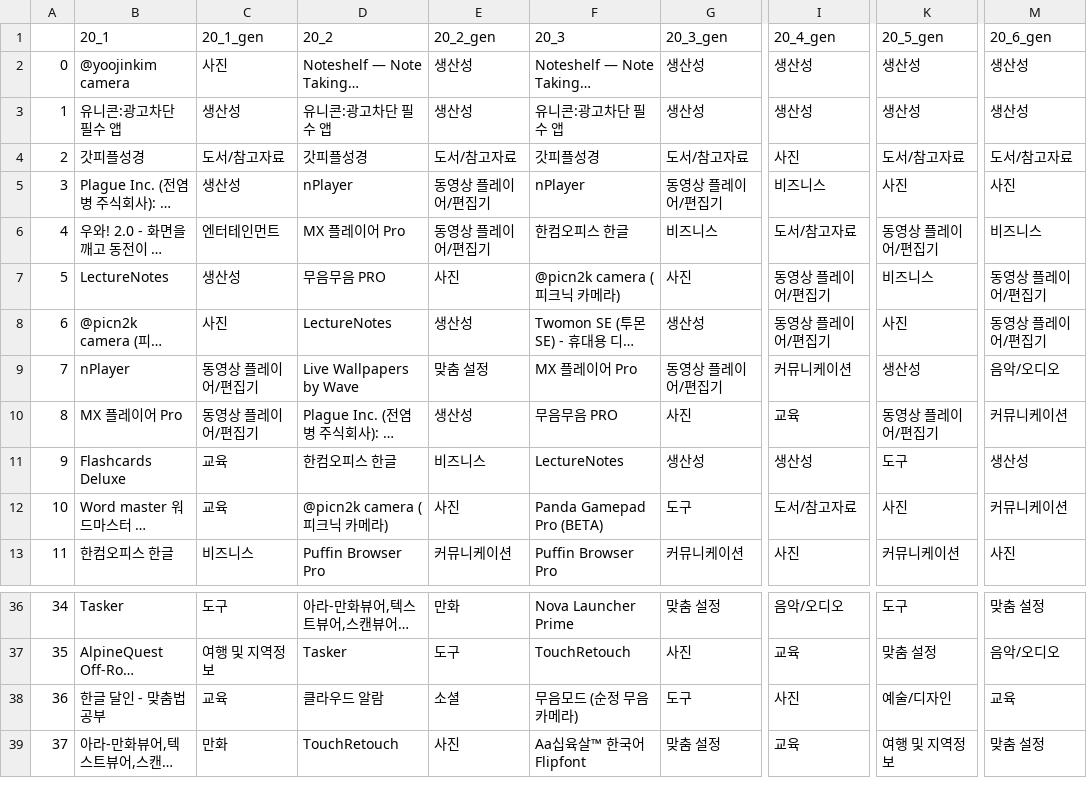
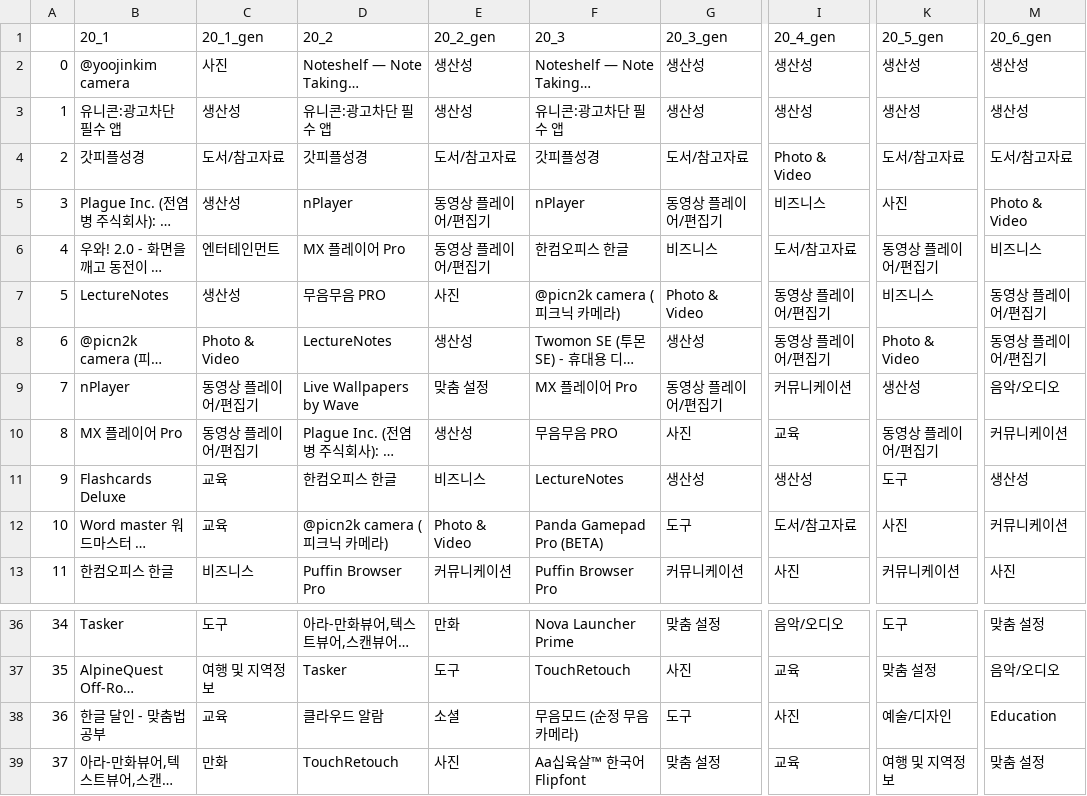
Before and after one commit to con11235/covid19_visualize, a CSV file: Crawling/csv/appRank_pay_playstore_2020.csv, drawn as a sheet; only a part is shown, gaps mark what is left out; long unchanged cells end in …; the diff names each change by its address in the sheet, - before the commit and + after, or states it on an @@ line.

```diff
--- a/Crawling/csv/appRank_pay_playstore_2020.csv
+++ b/Crawling/csv/appRank_pay_playstore_2020.csv
-I4 (20_4_gen): 사진
+I4 (20_4_gen): Photo & Video
-M5 (20_6_gen): 사진
+M5 (20_6_gen): Photo & Video
-G7 (20_3_gen): 사진
+G7 (20_3_gen): Photo & Video
-C8 (20_1_gen): 사진
+C8 (20_1_gen): Photo & Video
-K8 (20_5_gen): 사진
+K8 (20_5_gen): Photo & Video
-E12 (20_2_gen): 사진
+E12 (20_2_gen): Photo & Video
-M38 (20_6_gen): 교육
+M38 (20_6_gen): Education
```
Also changed, not shown: Crawling/csv/appRank_free_appstore_2019.csv, Crawling/csv/appRank_free_appstore_2020.csv, 6 other files.
